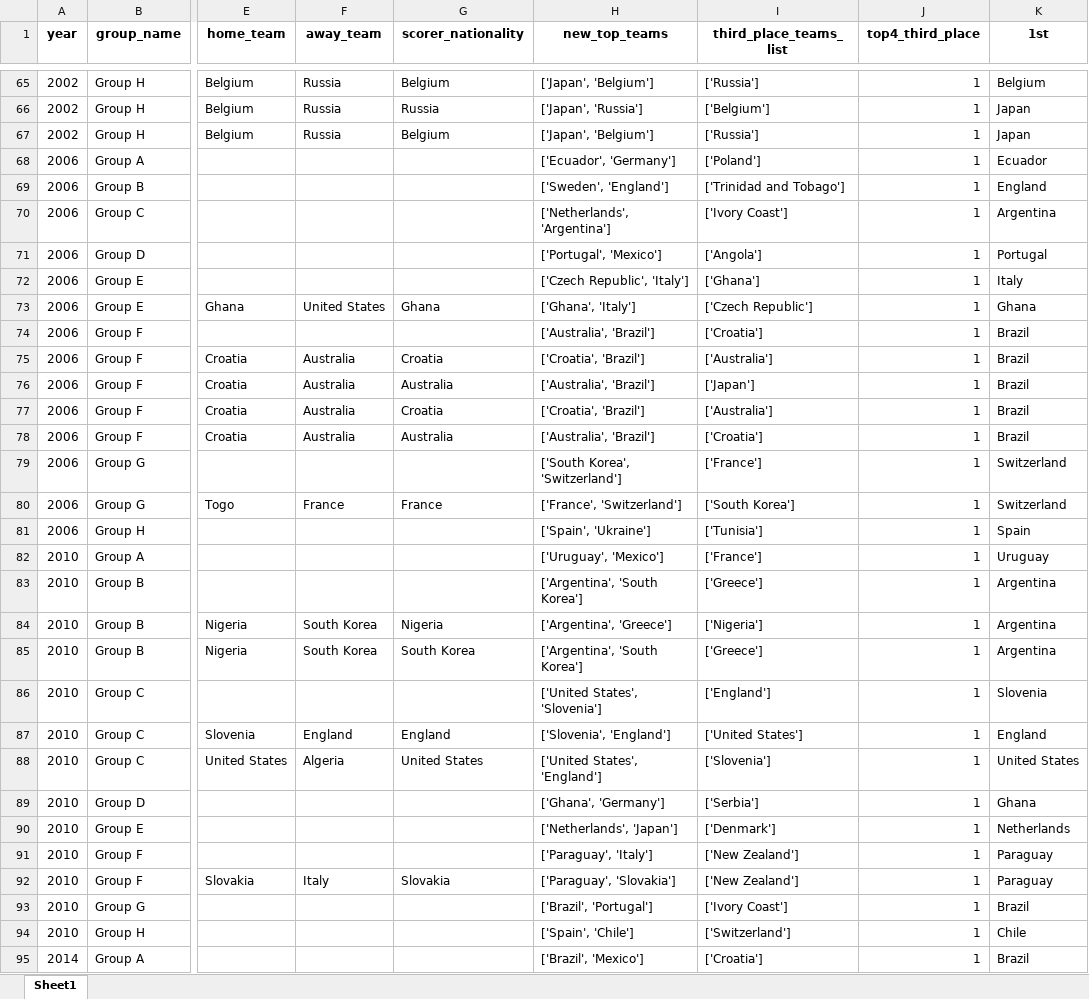
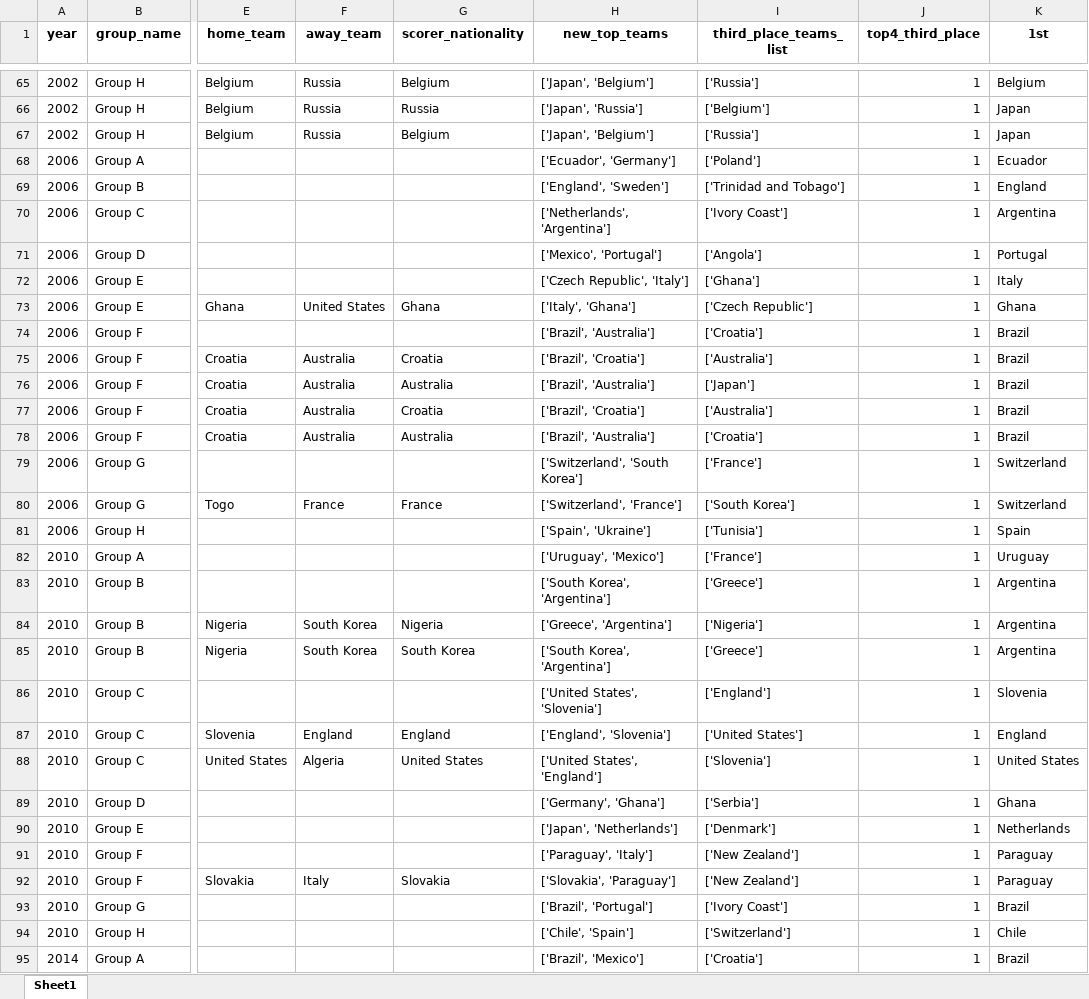
Before and after one commit to AEGDDI/tiebreak_wc, an Excel workbook: data/out/kaggle/fifa/standings_wc_fifa_men.xlsx, sheet Sheet1, drawn as a sheet; only a part is shown, gaps mark what is left out; values as stored, in another font and other column widths than the file's, no borders; the diff covers the shown part only; the diff names each change by its address in the sheet, - before the commit and + after, or states it on an @@ line.

```diff
--- a/data/out/kaggle/fifa/standings_wc_fifa_men.xlsx (sheet Sheet1)
+++ b/data/out/kaggle/fifa/standings_wc_fifa_men.xlsx (sheet Sheet1)
-H69 (new_top_teams): ['Sweden', 'England']
+H69 (new_top_teams): ['England', 'Sweden']
-H71 (new_top_teams): ['Portugal', 'Mexico']
+H71 (new_top_teams): ['Mexico', 'Portugal']
-H73 (new_top_teams): ['Ghana', 'Italy']
+H73 (new_top_teams): ['Italy', 'Ghana']
-H74 (new_top_teams): ['Australia', 'Brazil']
+H74 (new_top_teams): ['Brazil', 'Australia']
-H75 (new_top_teams): ['Croatia', 'Brazil']
+H75 (new_top_teams): ['Brazil', 'Croatia']
-H76 (new_top_teams): ['Australia', 'Brazil']
+H76 (new_top_teams): ['Brazil', 'Australia']
-H77 (new_top_teams): ['Croatia', 'Brazil']
+H77 (new_top_teams): ['Brazil', 'Croatia']
-H78 (new_top_teams): ['Australia', 'Brazil']
+H78 (new_top_teams): ['Brazil', 'Australia']
-H79 (new_top_teams): ['South Korea', 'Switzerland']
+H79 (new_top_teams): ['Switzerland', 'South Korea']
-H80 (new_top_teams): ['France', 'Switzerland']
+H80 (new_top_teams): ['Switzerland', 'France']
-H83 (new_top_teams): ['Argentina', 'South Korea']
+H83 (new_top_teams): ['South Korea', 'Argentina']
-H84 (new_top_teams): ['Argentina', 'Greece']
+H84 (new_top_teams): ['Greece', 'Argentina']
-H85 (new_top_teams): ['Argentina', 'South Korea']
+H85 (new_top_teams): ['South Korea', 'Argentina']
-H87 (new_top_teams): ['Slovenia', 'England']
+H87 (new_top_teams): ['England', 'Slovenia']
-H89 (new_top_teams): ['Ghana', 'Germany']
+H89 (new_top_teams): ['Germany', 'Ghana']
-H90 (new_top_teams): ['Netherlands', 'Japan']
+H90 (new_top_teams): ['Japan', 'Netherlands']
-H92 (new_top_teams): ['Paraguay', 'Slovakia']
+H92 (new_top_teams): ['Slovakia', 'Paraguay']
-H94 (new_top_teams): ['Spain', 'Chile']
+H94 (new_top_teams): ['Chile', 'Spain']
```
Also changed, not shown: 46 edited cells elsewhere in this sheet, data/out/kaggle/fifa/tb_wc_fifa_men.xlsx, data/out/kaggle/fifa/third_teams_fifa_men.xlsx, 3 other files.
